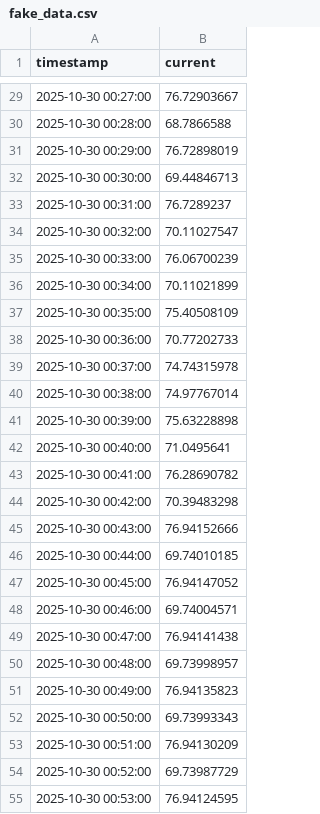
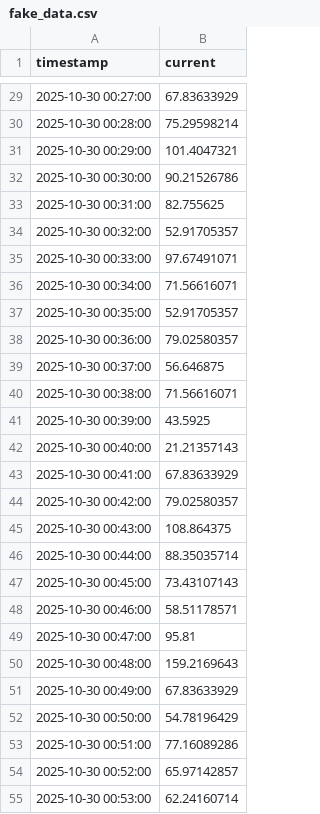
Before and after one commit to taiyujourwd/case100_engeneering_version_v1, a CSV file: assets/test_data/fake_data.csv, drawn as a sheet; only a part is shown, gaps mark what is left out; the diff covers the shown part only.

```diff
--- a/assets/test_data/fake_data.csv
+++ b/assets/test_data/fake_data.csv
@@ -29,27 +29,27 @@
-2025-10-30 00:27:00,76.72903667
-2025-10-30 00:28:00,68.7866588
-2025-10-30 00:29:00,76.72898019
-2025-10-30 00:30:00,69.44846713
-2025-10-30 00:31:00,76.7289237
-2025-10-30 00:32:00,70.11027547
-2025-10-30 00:33:00,76.06700239
-2025-10-30 00:34:00,70.11021899
-2025-10-30 00:35:00,75.40508109
-2025-10-30 00:36:00,70.77202733
-2025-10-30 00:37:00,74.74315978
-2025-10-30 00:38:00,74.97767014
-2025-10-30 00:39:00,75.63228898
-2025-10-30 00:40:00,71.0495641
-2025-10-30 00:41:00,76.28690782
-2025-10-30 00:42:00,70.39483298
-2025-10-30 00:43:00,76.94152666
-2025-10-30 00:44:00,69.74010185
-2025-10-30 00:45:00,76.94147052
-2025-10-30 00:46:00,69.74004571
-2025-10-30 00:47:00,76.94141438
-2025-10-30 00:48:00,69.73998957
-2025-10-30 00:49:00,76.94135823
-2025-10-30 00:50:00,69.73993343
-2025-10-30 00:51:00,76.94130209
-2025-10-30 00:52:00,69.73987729
-2025-10-30 00:53:00,76.94124595
+2025-10-30 00:27:00,67.83633929
+2025-10-30 00:28:00,75.29598214
+2025-10-30 00:29:00,101.4047321
+2025-10-30 00:30:00,90.21526786
+2025-10-30 00:31:00,82.755625
+2025-10-30 00:32:00,52.91705357
+2025-10-30 00:33:00,97.67491071
+2025-10-30 00:34:00,71.56616071
+2025-10-30 00:35:00,52.91705357
+2025-10-30 00:36:00,79.02580357
+2025-10-30 00:37:00,56.646875
+2025-10-30 00:38:00,71.56616071
+2025-10-30 00:39:00,43.5925
+2025-10-30 00:40:00,21.21357143
+2025-10-30 00:41:00,67.83633929
+2025-10-30 00:42:00,79.02580357
+2025-10-30 00:43:00,108.864375
+2025-10-30 00:44:00,88.35035714
+2025-10-30 00:45:00,73.43107143
+2025-10-30 00:46:00,58.51178571
+2025-10-30 00:47:00,95.81
+2025-10-30 00:48:00,159.2169643
+2025-10-30 00:49:00,67.83633929
+2025-10-30 00:50:00,54.78196429
+2025-10-30 00:51:00,77.16089286
+2025-10-30 00:52:00,65.97142857
+2025-10-30 00:53:00,62.24160714
```
Also changed, not shown: 153 edited cells elsewhere in this file, 27 other files.
